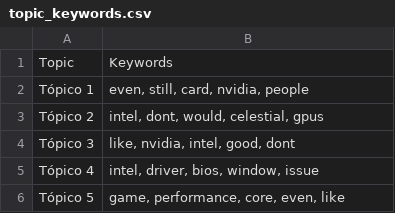
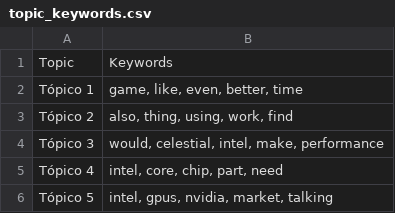
Before and after one commit to Ricardouchub/Proyecto-mlops-automl-reddit, a CSV file: data/topic_keywords.csv, drawn as a sheet.

```diff
--- a/data/topic_keywords.csv
+++ b/data/topic_keywords.csv
@@ -1,6 +1,6 @@
 Topic,Keywords
-Tópico 1,"even, still, card, nvidia, people"
-Tópico 2,"intel, dont, would, celestial, gpus"
-Tópico 3,"like, nvidia, intel, good, dont"
-Tópico 4,"intel, driver, bios, window, issue"
-Tópico 5,"game, performance, core, even, like"
+Tópico 1,"game, like, even, better, time"
+Tópico 2,"also, thing, using, work, find"
+Tópico 3,"would, celestial, intel, make, performance"
+Tópico 4,"intel, core, chip, part, need"
+Tópico 5,"intel, gpus, nvidia, market, talking"
```
Also changed, not shown: 3 other files.
